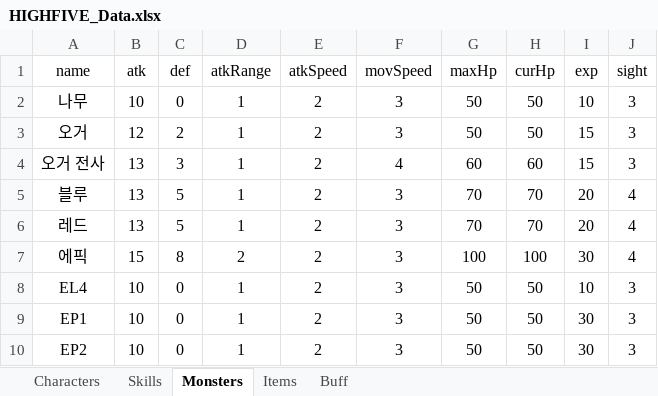
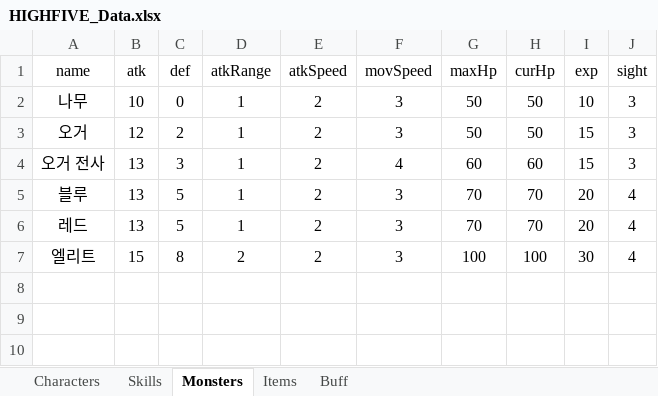
Before and after one commit to oteosuk/HIGHFIVE, an Excel workbook: HIGHFIVE/Assets/Resources/Data/HIGHFIVE_Data.xlsx, sheet Monsters, drawn as a sheet; values as stored, in another font and other column widths than the file's, no borders; the diff names each change by its address in the sheet, - before the commit and + after, or states it on an @@ line.

```diff
--- a/HIGHFIVE/Assets/Resources/Data/HIGHFIVE_Data.xlsx (sheet Monsters)
+++ b/HIGHFIVE/Assets/Resources/Data/HIGHFIVE_Data.xlsx (sheet Monsters)
-A7 (name): 에픽
+A7 (name): 엘리트
-row 8: EL4 | 10 | 0 | 1 | 2 | 3 | 50 | 50 | 10 | 3
-row 9: EP1 | 10 | 0 | 1 | 2 | 3 | 50 | 50 | 30 | 3
-row 10: EP2 | 10 | 0 | 1 | 2 | 3 | 50 | 50 | 30 | 3
```
Also changed, not shown: 14 other files.
